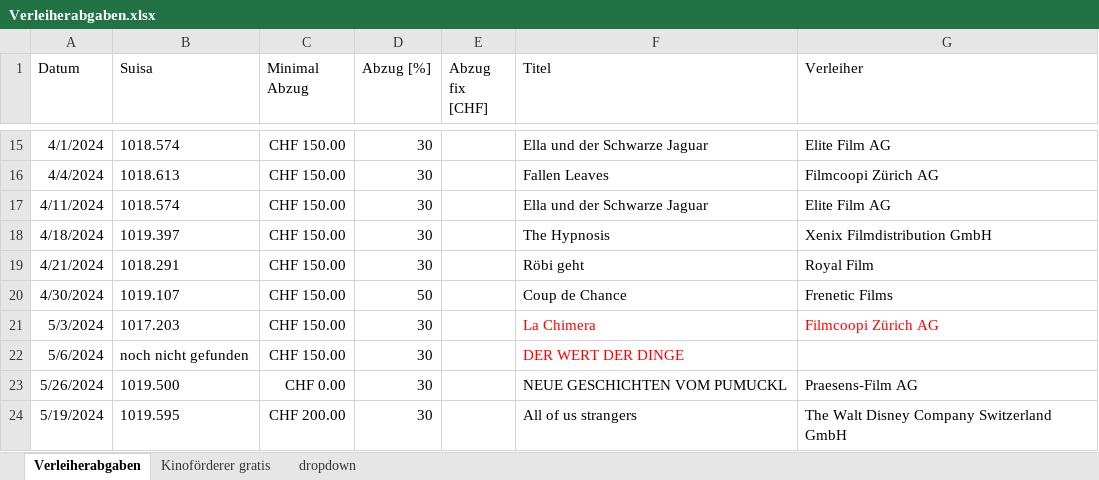
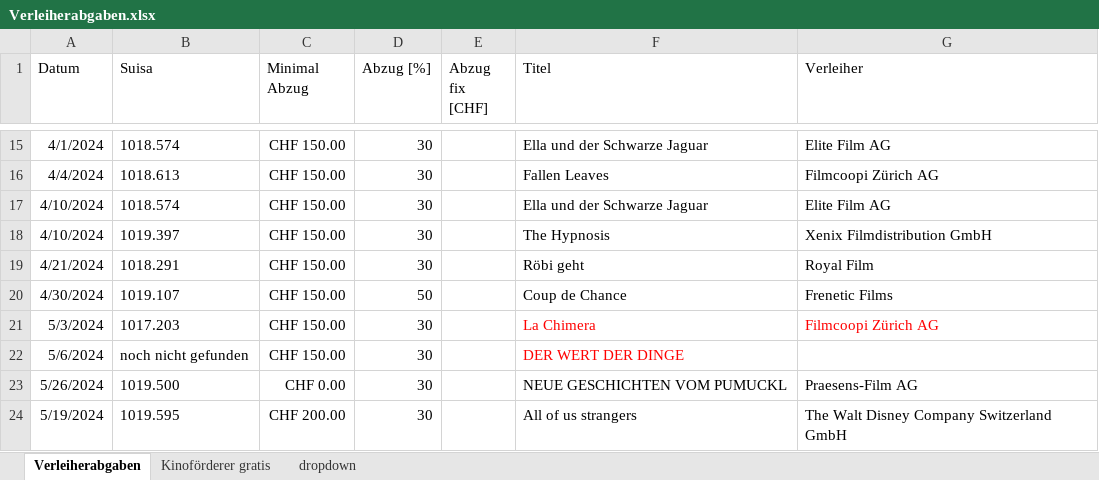
Before and after one commit to slvwagner/Kinoklub, an Excel workbook: Input/Verleiherabgaben.xlsx, sheet Verleiherabgaben, drawn as a sheet; only a part is shown, gaps mark what is left out; values as stored, in another font and other column widths than the file's, no borders; table styles not drawn; the diff names each change by its address in the sheet, - before the commit and + after, or states it on an @@ line.

```diff
--- a/Input/Verleiherabgaben.xlsx (sheet Verleiherabgaben)
+++ b/Input/Verleiherabgaben.xlsx (sheet Verleiherabgaben)
-A17 (Datum): 4/11/2024
+A17 (Datum): 4/10/2024
-A18 (Datum): 4/18/2024
+A18 (Datum): 4/10/2024
```
Also changed, not shown: 2 other files.
